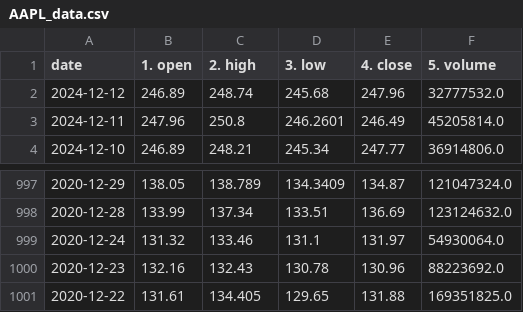
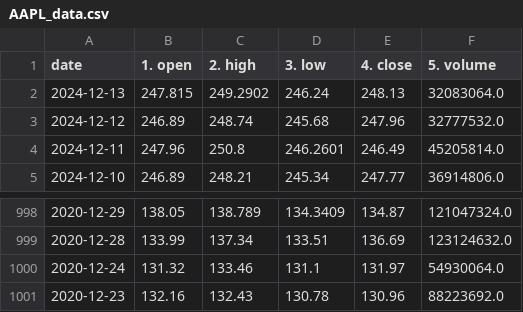
Before and after one commit to DPlll/Algo-Stock-Trader, a CSV file: CSV_data_copies/AAPL_data.csv, drawn as a sheet; only a part is shown, gaps mark what is left out; removed rows and columns are numbered as before the commit, all else as after; the diff names each change by its address in the sheet, - before the commit and + after, or states it on an @@ line.

```diff
--- a/CSV_data_copies/AAPL_data.csv
+++ b/CSV_data_copies/AAPL_data.csv
+row 2: 2024-12-13 | 247.815 | 249.2902 | 246.24 | 248.13 | 32083064.0
-row 1001: 2020-12-22 | 131.61 | 134.405 | 129.65 | 131.88 | 169351825.0
```
Also changed, not shown: CSV_data_copies/NVDA_data.csv, 1 other file.
